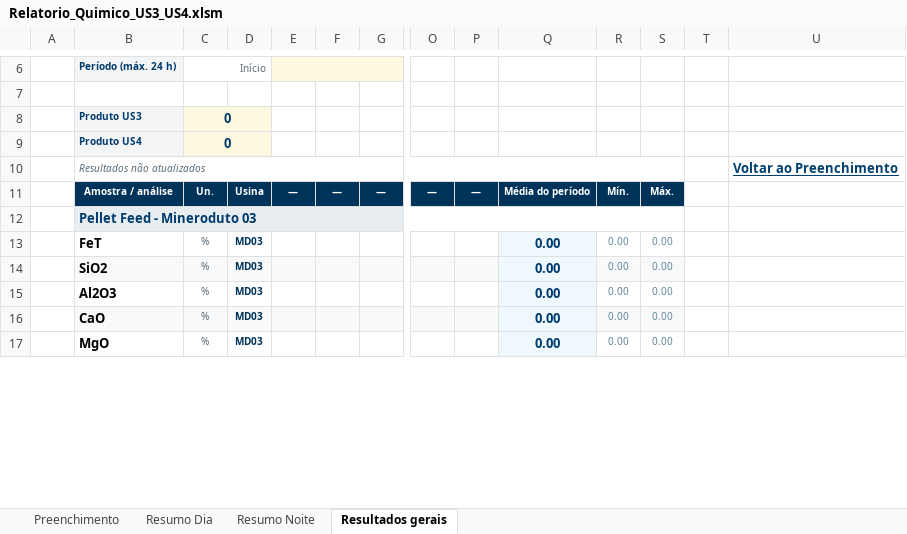
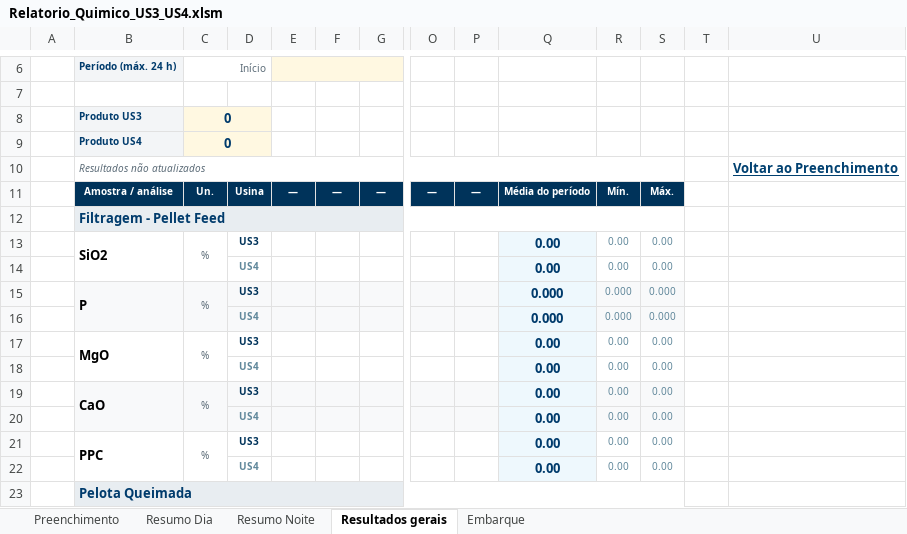
Before and after one commit to forl-felipe/lab-analise-mes, an Excel workbook: informativo_quimico_us34/Relatorio_Quimico_US3_US4.xlsm, sheet Resultados gerais, drawn as a sheet; only a part is shown, gaps mark what is left out; values as stored, in another font and other column widths than the file's, no borders; charts and pictures and conditional formats not drawn; addresses are those after the commit; rows hold the shown columns only; the diff covers the shown part only; the diff names each change by its address in the sheet, - before the commit and + after, or states it on an @@ line.

```diff
--- a/informativo_quimico_us34/Relatorio_Quimico_US3_US4.xlsm (sheet Resultados gerais)
+++ b/informativo_quimico_us34/Relatorio_Quimico_US3_US4.xlsm (sheet Resultados gerais)
+sheet tab: Embarque
-B12: Pellet Feed - Mineroduto 03
+B12: Filtragem - Pellet Feed
-B13: FeT
+B13: SiO2
+B13:B14 merged
+C13:C14 merged
-D13: MD03
+D13: US3
+row 14: P01U4 |  |  | US4 |  |  |  |  |  | 0.00 | 0.00 | 0.00
-B15: SiO2
+B15: P
+B15:B16 merged
+C15:C16 merged
-D15: MD03
+D15: US3
-Q15: 0.00
+Q15: 0.000
-R15: 0.00
+R15: 0.000
-S15: 0.00
+S15: 0.000
+row 16: P02U4 |  |  | US4 |  |  |  |  |  | 0.000 | 0.000 | 0.000
-B17: Al2O3
+B17: MgO
+B17:B18 merged
+C17:C18 merged
-D17: MD03
+D17: US3
+row 18: P03U4 |  |  | US4 |  |  |  |  |  | 0.00 | 0.00 | 0.00
+B19:B20 merged
+C19:C20 merged
-D19: MD03
+D19: US3
+row 20: P04U4 |  |  | US4 |  |  |  |  |  | 0.00 | 0.00 | 0.00
-B21: MgO
+B21: PPC
+B21:B22 merged
+C21:C22 merged
-D21: MD03
+D21: US3
+row 22: P05U4 |  |  | US4 |  |  |  |  |  | 0.00 | 0.00 | 0.00
+row 23: G2 | Pelota Queimada
```
Also changed, not shown: 5 added rows, 17 removed rows, 31 edited cells and merged cells elsewhere in this sheet, sheet Resumo Dia, sheet Resumo Noite, sheet Preenchimento, formulas that keep their value, charts or pictures, 6 other files.
